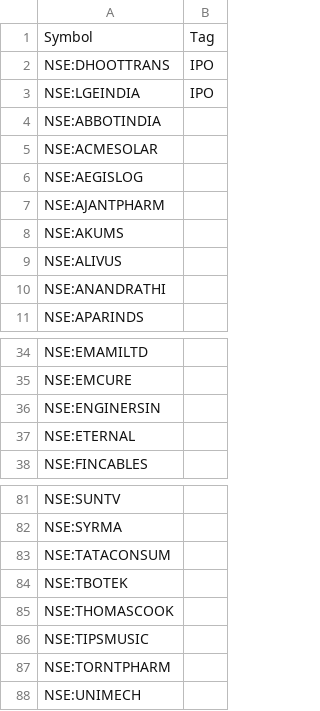
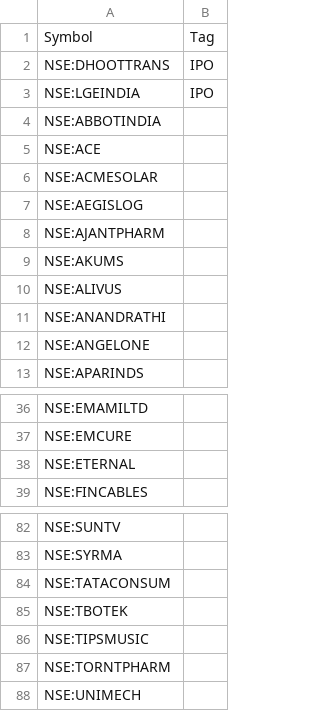
Before and after one commit to surajpjoshi/rsi-trading-system, a CSV file: My-Stocks.csv, drawn as a sheet; only a part is shown, gaps mark what is left out.

Commit message:
Auto-update My-Stocks.csv from Google Sheets

```diff
--- a/My-Stocks.csv
+++ b/My-Stocks.csv
@@ -4,2 +4,3 @@
 "NSE:ABBOTINDIA",""
+"NSE:ACE",""
 "NSE:ACMESOLAR",""
@@ -10,2 +11,3 @@
 "NSE:ANANDRATHI",""
+"NSE:ANGELONE",""
 "NSE:APARINDS",""
@@ -35,3 +37,2 @@
 "NSE:EMCURE",""
-"NSE:ENGINERSIN",""
 "NSE:ETERNAL",""
@@ -84,3 +85,2 @@
 "NSE:TBOTEK",""
-"NSE:THOMASCOOK",""
 "NSE:TIPSMUSIC",""
```
